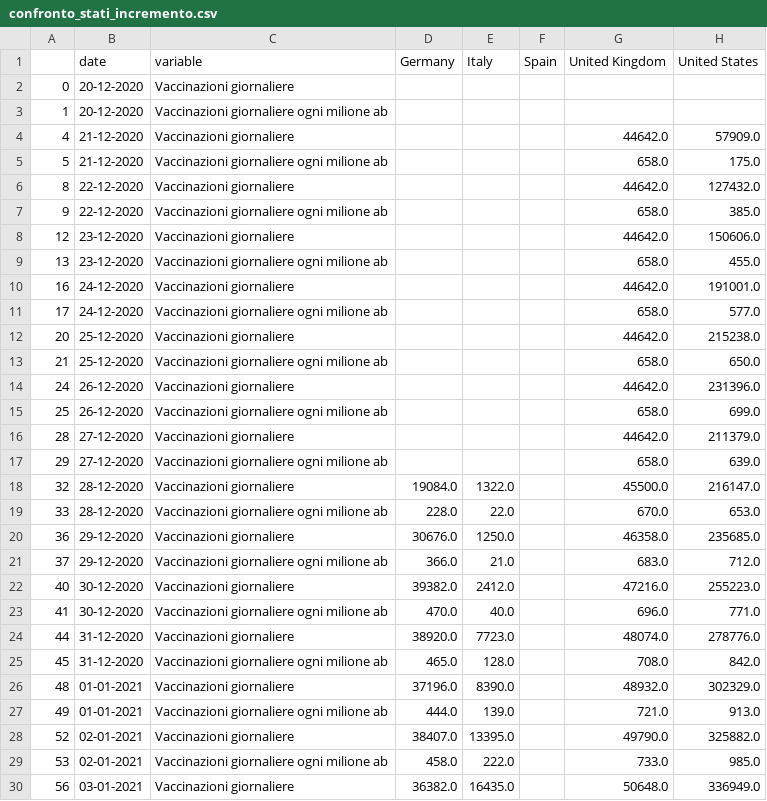
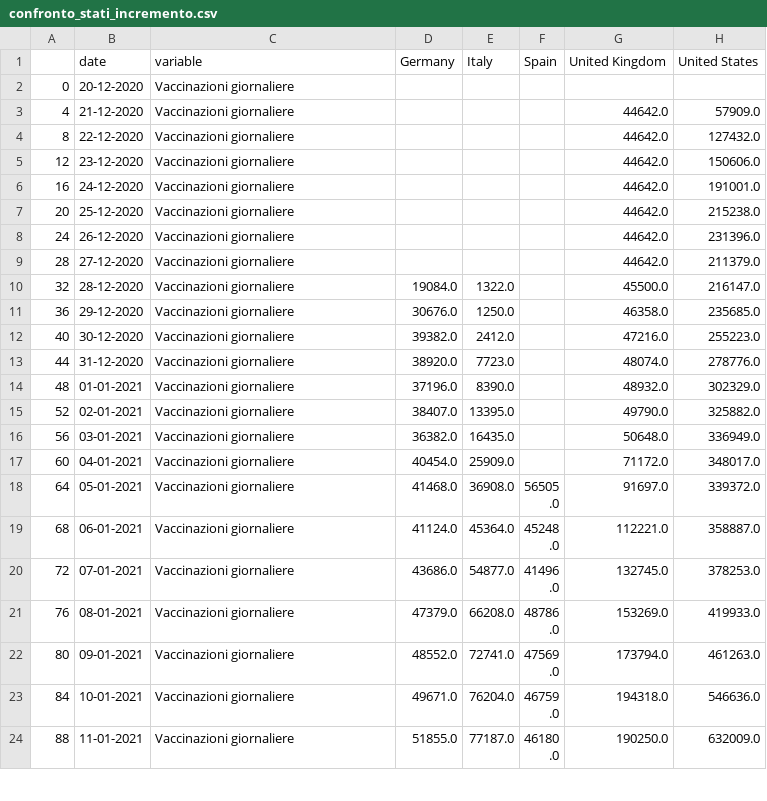
Before and after one commit to vincnardelli/covstat, a CSV file: vaccini/confronto_stati_incremento.csv, drawn as a sheet; only a part is shown; the shorter side is filled out with more unchanged rows; the diff covers the shown part only; the diff names each change by its address in the sheet, - before the commit and + after, or states it on an @@ line.

Commit message:
modifica confronto stati

```diff
--- a/vaccini/confronto_stati_incremento.csv
+++ b/vaccini/confronto_stati_incremento.csv
-row 3: 1 | 20-12-2020 | Vaccinazioni giornaliere ogni milione ab
-row 5: 5 | 21-12-2020 | Vaccinazioni giornaliere ogni milione ab |  |  |  | 658.0 | 175.0
-row 7: 9 | 22-12-2020 | Vaccinazioni giornaliere ogni milione ab |  |  |  | 658.0 | 385.0
-row 9: 13 | 23-12-2020 | Vaccinazioni giornaliere ogni milione ab |  |  |  | 658.0 | 455.0
-row 11: 17 | 24-12-2020 | Vaccinazioni giornaliere ogni milione ab |  |  |  | 658.0 | 577.0
-row 13: 21 | 25-12-2020 | Vaccinazioni giornaliere ogni milione ab |  |  |  | 658.0 | 650.0
-row 15: 25 | 26-12-2020 | Vaccinazioni giornaliere ogni milione ab |  |  |  | 658.0 | 699.0
-row 17: 29 | 27-12-2020 | Vaccinazioni giornaliere ogni milione ab |  |  |  | 658.0 | 639.0
-row 19: 33 | 28-12-2020 | Vaccinazioni giornaliere ogni milione ab | 228.0 | 22.0 |  | 670.0 | 653.0
-row 21: 37 | 29-12-2020 | Vaccinazioni giornaliere ogni milione ab | 366.0 | 21.0 |  | 683.0 | 712.0
-row 23: 41 | 30-12-2020 | Vaccinazioni giornaliere ogni milione ab | 470.0 | 40.0 |  | 696.0 | 771.0
-row 25: 45 | 31-12-2020 | Vaccinazioni giornaliere ogni milione ab | 465.0 | 128.0 |  | 708.0 | 842.0
-row 27: 49 | 01-01-2021 | Vaccinazioni giornaliere ogni milione ab | 444.0 | 139.0 |  | 721.0 | 913.0
-row 29: 53 | 02-01-2021 | Vaccinazioni giornaliere ogni milione ab | 458.0 | 222.0 |  | 733.0 | 985.0
```
Also changed, not shown: 11 removed rows elsewhere in this file, vaccini/confronto_stati.csv.
